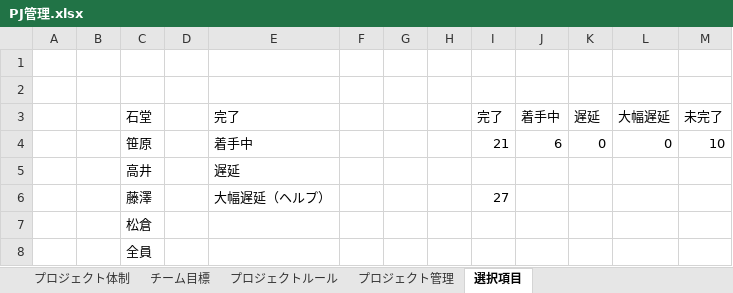
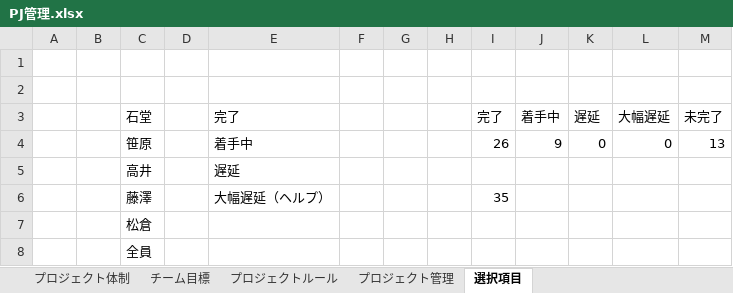
Before and after one commit to dojo2023/C-4, an Excel workbook: doc/PJ管理.xlsx, sheet 選択項目, drawn as a sheet; values as stored, in another font and other column widths than the file's, no borders; charts and pictures not drawn; the diff names each change by its address in the sheet, - before the commit and + after, or states it on an @@ line.

```diff
--- a/doc/PJ管理.xlsx (sheet 選択項目)
+++ b/doc/PJ管理.xlsx (sheet 選択項目)
-I4 (完了): 21
+I4 (完了): 26
-J4 (着手中): 6
+J4 (着手中): 9
-M4 (未完了): 10
+M4 (未完了): 13
-I6 (完了): 27
+I6 (完了): 35
```
Also changed, not shown: sheet プロジェクト管理, formulas that keep their value, charts or pictures, doc/05_ファイル構成一覧表_A型.xlsx.
